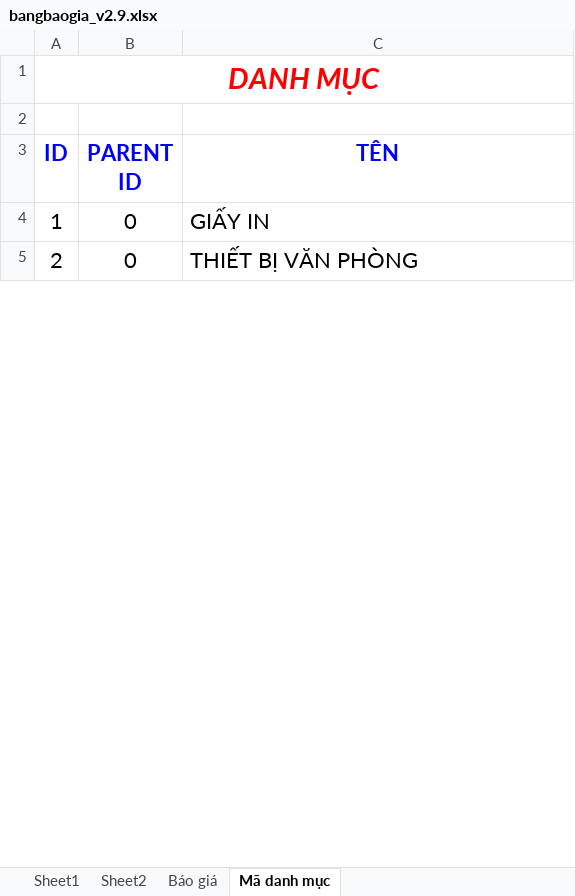
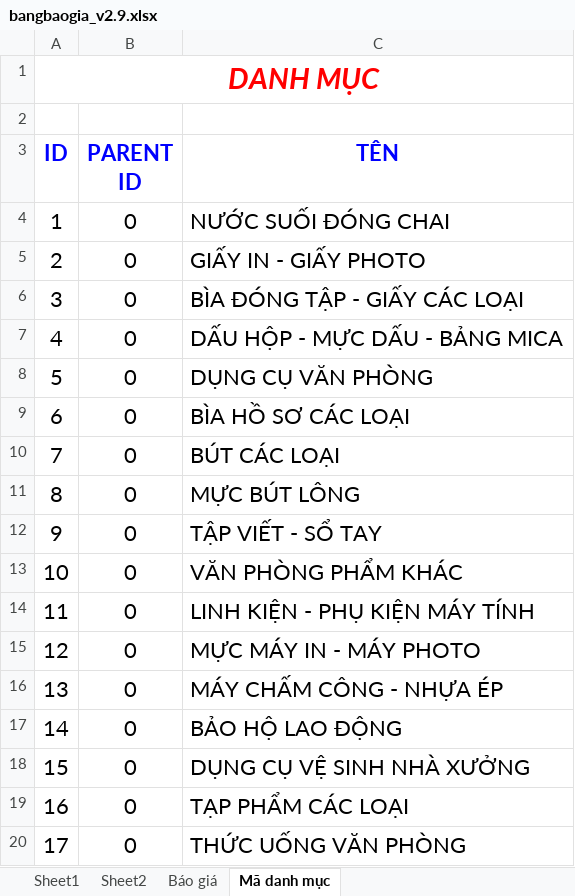
Before and after one commit to dtahoa/demo-shop, an Excel workbook: protected/data/bangbaogia_v2.9.xlsx, sheet Mã danh mục, drawn as a sheet; only a part is shown; values as stored, in another font and other column widths than the file's, no borders; addresses are those after the commit; the diff covers the shown part only; the diff names each change by its address in the sheet, - before the commit and + after, or states it on an @@ line.

```diff
--- a/protected/data/bangbaogia_v2.9.xlsx (sheet Mã danh mục)
+++ b/protected/data/bangbaogia_v2.9.xlsx (sheet Mã danh mục)
+row 4: 1 | 0 | NƯỚC SUỐI ĐÓNG CHAI
@@ column A (ID) renumbered between rows 5 and 43 @@
-C5 (TÊN): GIẤY IN
+C5 (TÊN): GIẤY IN - GIẤY PHOTO
+row 6: 3 | 0 | BÌA ĐÓNG TẬP - GIẤY CÁC LOẠI
+row 7: 4 | 0 | DẤU HỘP - MỰC DẤU - BẢNG MICA
+row 8: 5 | 0 | DỤNG CỤ VĂN PHÒNG
+row 9: 6 | 0 | BÌA HỒ SƠ CÁC LOẠI
+row 10: 7 | 0 | BÚT CÁC LOẠI
+row 11: 8 | 0 | MỰC BÚT LÔNG
+row 12: 9 | 0 | TẬP VIẾT - SỔ TAY
+row 13: 10 | 0 | VĂN PHÒNG PHẨM KHÁC
+row 14: 11 | 0 | LINH KIỆN - PHỤ KIỆN MÁY TÍNH
+row 15: 12 | 0 | MỰC MÁY IN - MÁY PHOTO
+row 16: 13 | 0 | MÁY CHẤM CÔNG - NHỰA ÉP
+row 17: 14 | 0 | BẢO HỘ LAO ĐỘNG
+row 18: 15 | 0 | DỤNG CỤ VỆ SINH NHÀ XƯỞNG
+row 19: 16 | 0 | TẠP PHẨM CÁC LOẠI
-C20 (TÊN): THIẾT BỊ VĂN PHÒNG
+C20 (TÊN): THỨC UỐNG VĂN PHÒNG
```
Also changed, not shown: 52 added rows, 1 removed row and 5 edited cells elsewhere in this sheet, sheet Báo giá, 6 other files.
